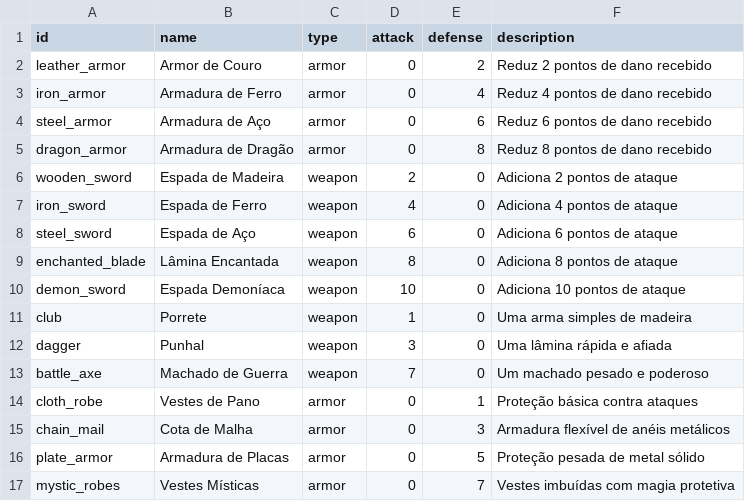
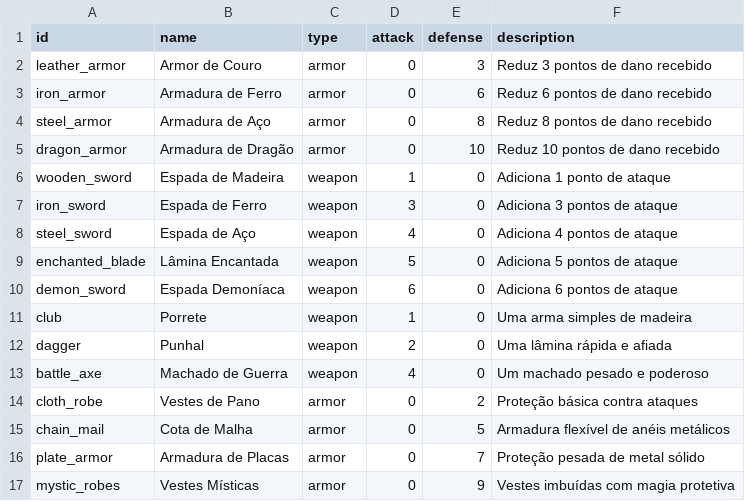
Before and after one commit to YuzuruTK/DarkSoulsMinusOne, a CSV file: database/weapons_armors/something.csv, drawn as a sheet.

```diff
--- a/database/weapons_armors/something.csv
+++ b/database/weapons_armors/something.csv
@@ -1,17 +1,17 @@
 id,name,type,attack,defense,description
-leather_armor,Armor de Couro,armor,0,2,Reduz 2 pontos de dano recebido
-iron_armor,Armadura de Ferro,armor,0,4,Reduz 4 pontos de dano recebido
-steel_armor,Armadura de Aço,armor,0,6,Reduz 6 pontos de dano recebido
-dragon_armor,Armadura de Dragão,armor,0,8,Reduz 8 pontos de dano recebido
-wooden_sword,Espada de Madeira,weapon,2,0,Adiciona 2 pontos de ataque
-iron_sword,Espada de Ferro,weapon,4,0,Adiciona 4 pontos de ataque
-steel_sword,Espada de Aço,weapon,6,0,Adiciona 6 pontos de ataque
-enchanted_blade,Lâmina Encantada,weapon,8,0,Adiciona 8 pontos de ataque
-demon_sword,Espada Demoníaca,weapon,10,0,Adiciona 10 pontos de ataque
+leather_armor,Armor de Couro,armor,0,3,Reduz 3 pontos de dano recebido
+iron_armor,Armadura de Ferro,armor,0,6,Reduz 6 pontos de dano recebido
+steel_armor,Armadura de Aço,armor,0,8,Reduz 8 pontos de dano recebido
+dragon_armor,Armadura de Dragão,armor,0,10,Reduz 10 pontos de dano recebido
+wooden_sword,Espada de Madeira,weapon,1,0,Adiciona 1 ponto de ataque
+iron_sword,Espada de Ferro,weapon,3,0,Adiciona 3 pontos de ataque
+steel_sword,Espada de Aço,weapon,4,0,Adiciona 4 pontos de ataque
+enchanted_blade,Lâmina Encantada,weapon,5,0,Adiciona 5 pontos de ataque
+demon_sword,Espada Demoníaca,weapon,6,0,Adiciona 6 pontos de ataque
 club,Porrete,weapon,1,0,Uma arma simples de madeira
-dagger,Punhal,weapon,3,0,Uma lâmina rápida e afiada
-battle_axe,Machado de Guerra,weapon,7,0,Um machado pesado e poderoso
-cloth_robe,Vestes de Pano,armor,0,1,Proteção básica contra ataques
-chain_mail,Cota de Malha,armor,0,3,Armadura flexível de anéis metálicos
-plate_armor,Armadura de Placas,armor,0,5,Proteção pesada de metal sólido
-mystic_robes,Vestes Místicas,armor,0,7,Vestes imbuídas com magia protetiva
+dagger,Punhal,weapon,2,0,Uma lâmina rápida e afiada
+battle_axe,Machado de Guerra,weapon,4,0,Um machado pesado e poderoso
+cloth_robe,Vestes de Pano,armor,0,2,Proteção básica contra ataques
+chain_mail,Cota de Malha,armor,0,5,Armadura flexível de anéis metálicos
+plate_armor,Armadura de Placas,armor,0,7,Proteção pesada de metal sólido
+mystic_robes,Vestes Místicas,armor,0,9,Vestes imbuídas com magia protetiva
```
Also changed, not shown: database/skills/skills.csv, 2 other files.
